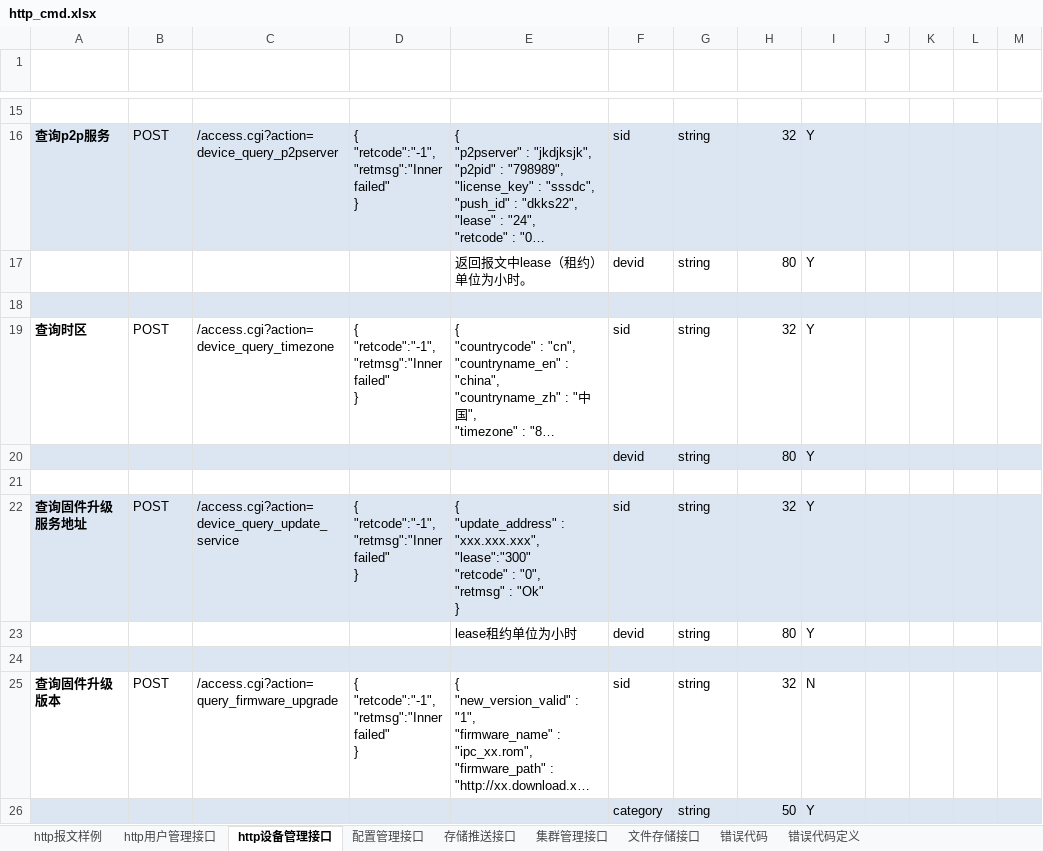
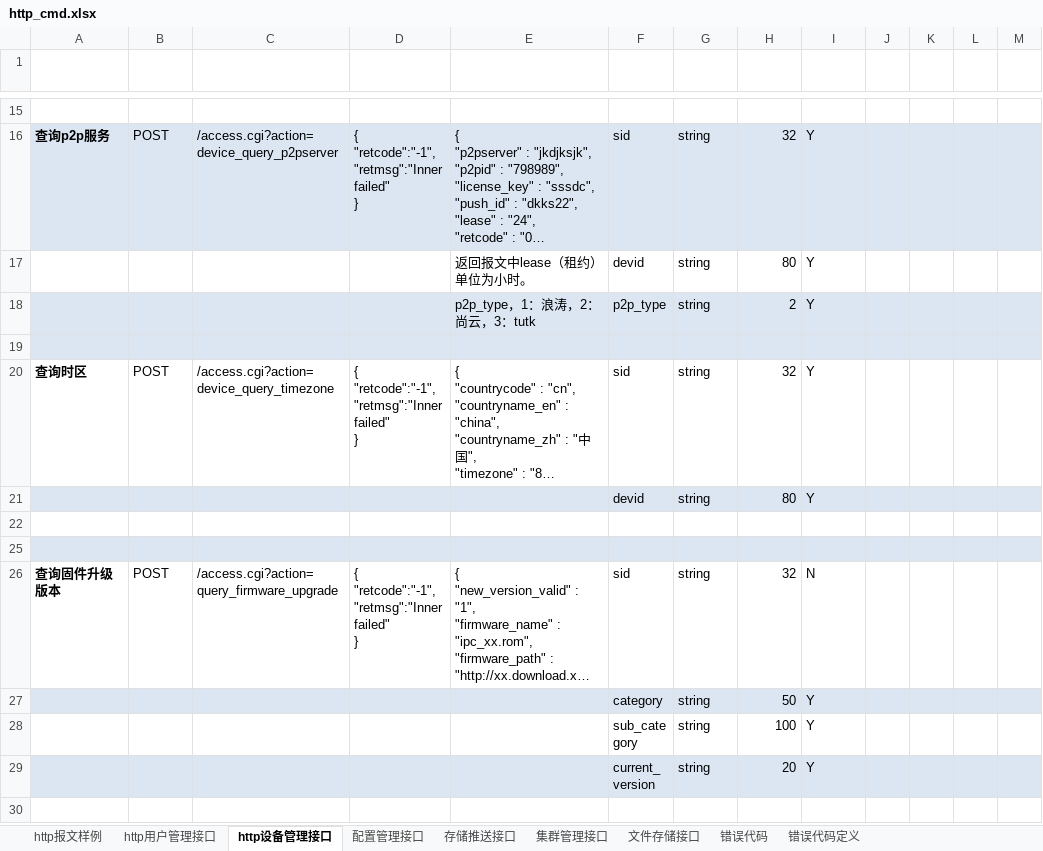
Before and after one commit to GSIL-Monitor/aicode, an Excel workbook: script/http_cmd.xlsx, sheet http设备管理接口, drawn as a sheet; only a part is shown, gaps mark what is left out; the shorter side is filled out with more unchanged rows; long unchanged cells end in …; values as stored, in another font and other column widths than the file's, no borders; table styles not drawn; removed rows and columns are numbered as before the commit, all else as after; ↵ is a line break in a cell; the diff names each change by its address in the sheet, - before the commit and + after, or states it on an @@ line.

```diff
--- a/script/http_cmd.xlsx (sheet http设备管理接口)
+++ b/script/http_cmd.xlsx (sheet http设备管理接口)
+row 18:  |  |  |  | p2p_type，1：浪涛，2：尚云，3：tutk | p2p_type | string | 2 | Y
@@ row 22 hidden: 查询固件升级服务地址 | POST | /access.cgi?action=device_query_update_service | { ↵ "retcode":"-1", ↵ "retmsg":"Inner failed" ↵ } | { ↵ "update_address" : "xxx.xxx.xxx", ↵ "lease":"300" ↵ "retcode" : "0", ↵ "retmsg" : "Ok" ↵ } | sid | string | 32 | Y @@
@@ row 23 hidden:  |  |  |  | lease租约单位为小时 | devid | string | 80 | Y @@
```
Also changed, not shown: sheet http用户管理接口, 19 other files.
